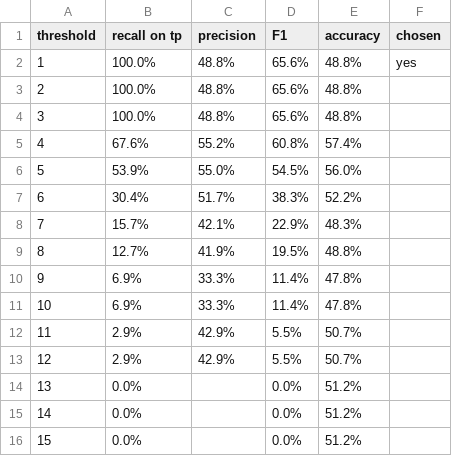
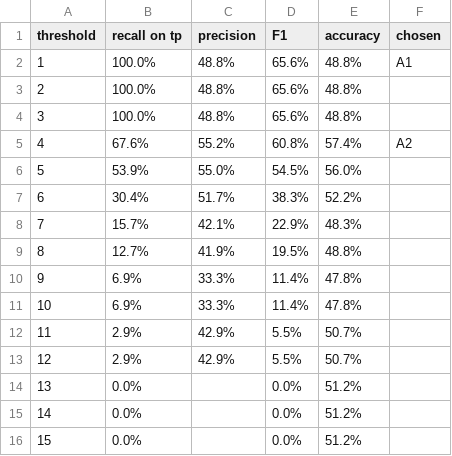
Before and after one commit to Warisha-Shaukat/soc-triage, a CSV file: results/tables/baseline_sweep_dev.csv, drawn as a sheet.

```diff
--- a/results/tables/baseline_sweep_dev.csv
+++ b/results/tables/baseline_sweep_dev.csv
@@ -1,6 +1,6 @@
 threshold,recall on tp,precision,F1,accuracy,chosen
-1,100.0%,48.8%,65.6%,48.8%,yes
+1,100.0%,48.8%,65.6%,48.8%,A1
 2,100.0%,48.8%,65.6%,48.8%,
 3,100.0%,48.8%,65.6%,48.8%,
-4,67.6%,55.2%,60.8%,57.4%,
+4,67.6%,55.2%,60.8%,57.4%,A2
 5,53.9%,55.0%,54.5%,56.0%,
```
Also changed, not shown: results/tables/conditions.csv, 10 other files.
